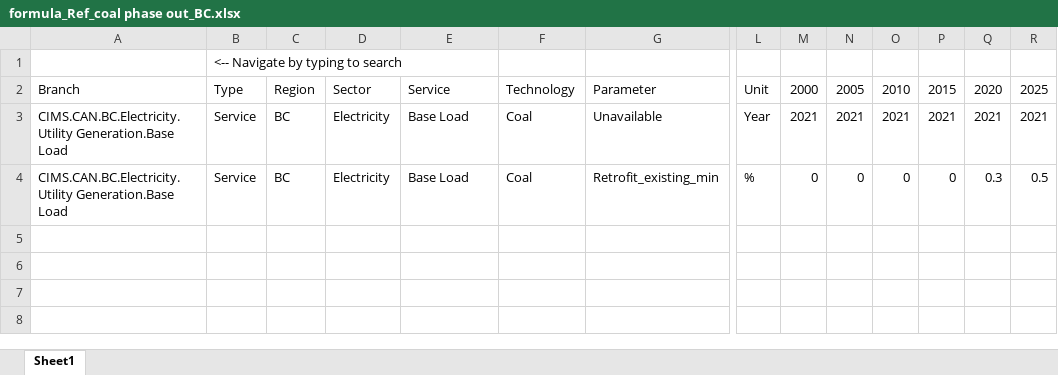
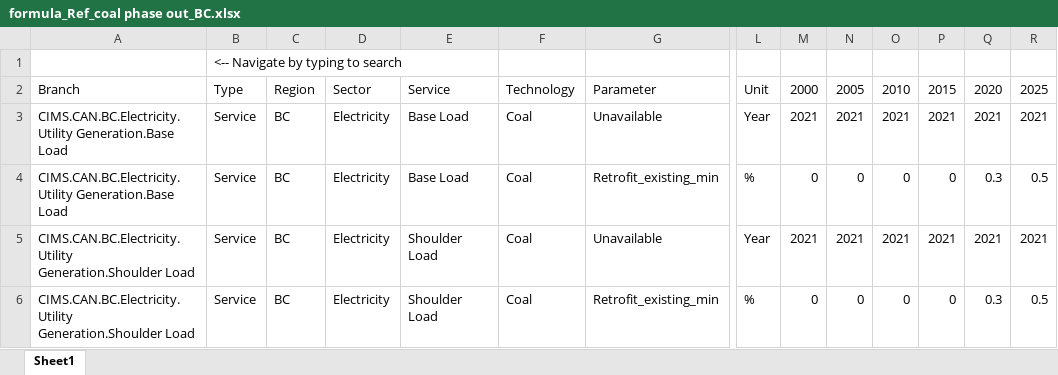
Before and after one commit to EMRG-SFU/cims-models, an Excel workbook: csv/policies/reference/Ref_coal phase out/formula_Ref_coal phase out_BC.xlsx, sheet Sheet1, drawn as a sheet; only a part is shown, gaps mark what is left out; values as stored, in another font and other column widths than the file's, no borders; rows hold the shown columns only; the diff names each change by its address in the sheet, - before the commit and + after, or states it on an @@ line.

```diff
--- a/csv/policies/reference/Ref_coal phase out/formula_Ref_coal phase out_BC.xlsx (sheet Sheet1)
+++ b/csv/policies/reference/Ref_coal phase out/formula_Ref_coal phase out_BC.xlsx (sheet Sheet1)
+row 5: CIMS.CAN.BC.Electricity.Utility Generation.Shoulder Load | Service | BC | Electricity | Shoulder Load | Coal | Unavailable | Year | 2021 | 2021 | 2021 | 2021 | 2021 | 2021
+row 6: CIMS.CAN.BC.Electricity.Utility Generation.Shoulder Load | Service | BC | Electricity | Shoulder Load | Coal | Retrofit_existing_min | % | 0 | 0 | 0 | 0 | 0.3 | 0.5
```
Also changed, not shown: csv/policies/reference/Ref_LDV ZEV/formula_Ref_LDV ZEV_BC.xlsx, csv/policies/reference/Ref_coal phase out/formula_Ref_coal phase out_AB.xlsx, 12 other files.
